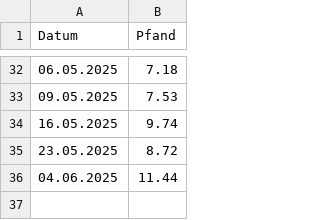
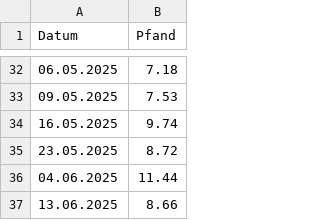
Before and after one commit to Bni-byte/Abikasse, a CSV file: pfand.csv, drawn as a sheet; only a part is shown, gaps mark what is left out; the diff names each change by its address in the sheet, - before the commit and + after, or states it on an @@ line.

Commit message:
Update pfand.csv

```diff
--- a/pfand.csv
+++ b/pfand.csv
+row 37: 13.06.2025 | 8.66
```
